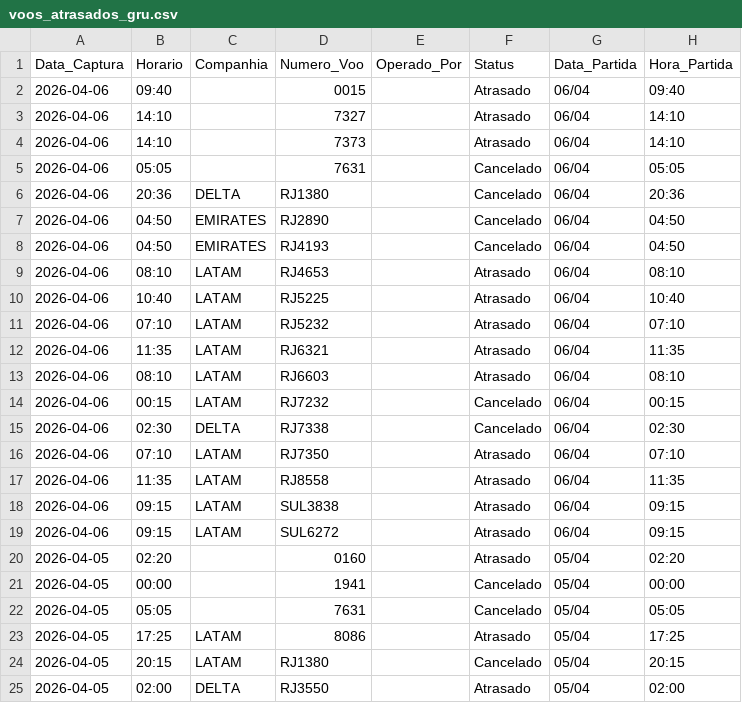
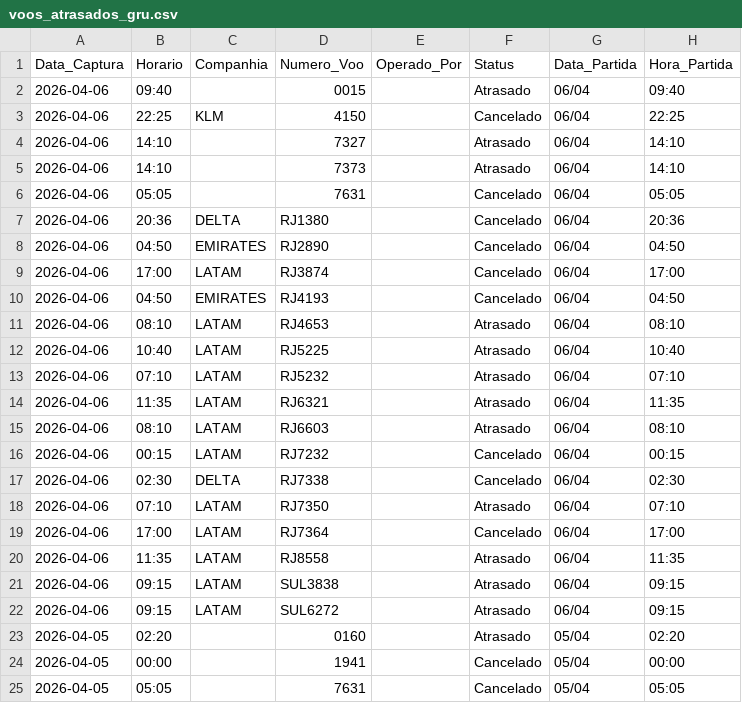
Before and after one commit to jonechelon/gru-flight-reliability-monitor, a CSV file: voos_atrasados_gru.csv, drawn as a sheet; only a part is shown; the shorter side is filled out with more unchanged rows; the diff names each change by its address in the sheet, - before the commit and + after, or states it on an @@ line.

Commit message:
report: update operational metrics [skip ci]

```diff
--- a/voos_atrasados_gru.csv
+++ b/voos_atrasados_gru.csv
+row 3: 2026-04-06 | 22:25 | KLM | 4150 |  | Cancelado | 06/04 | 22:25
+row 9: 2026-04-06 | 17:00 | LATAM | RJ3874 |  | Cancelado | 06/04 | 17:00
+row 19: 2026-04-06 | 17:00 | LATAM | RJ7364 |  | Cancelado | 06/04 | 17:00
```
